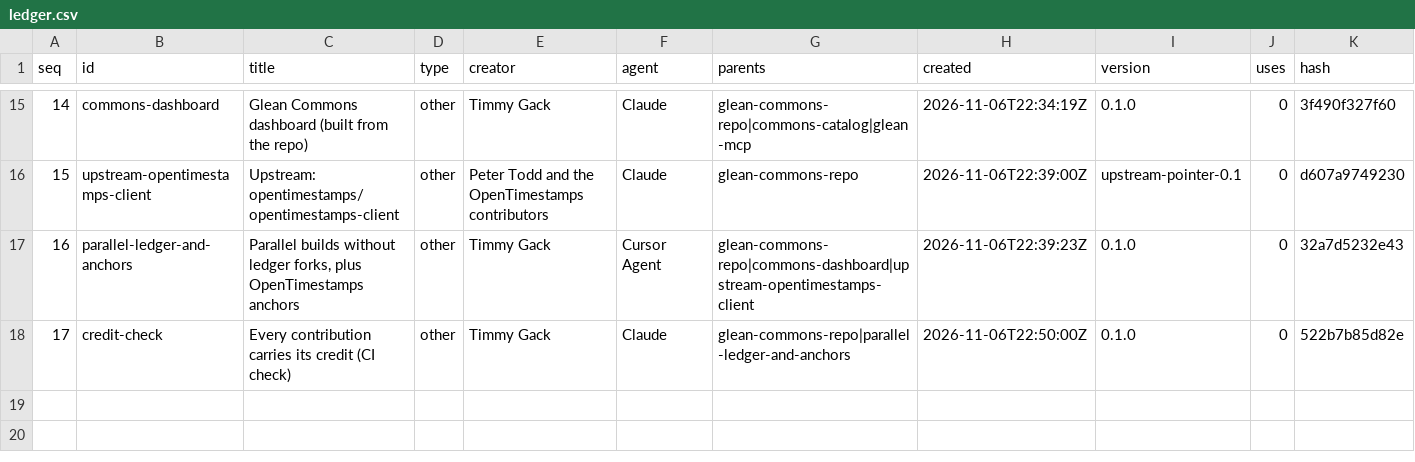
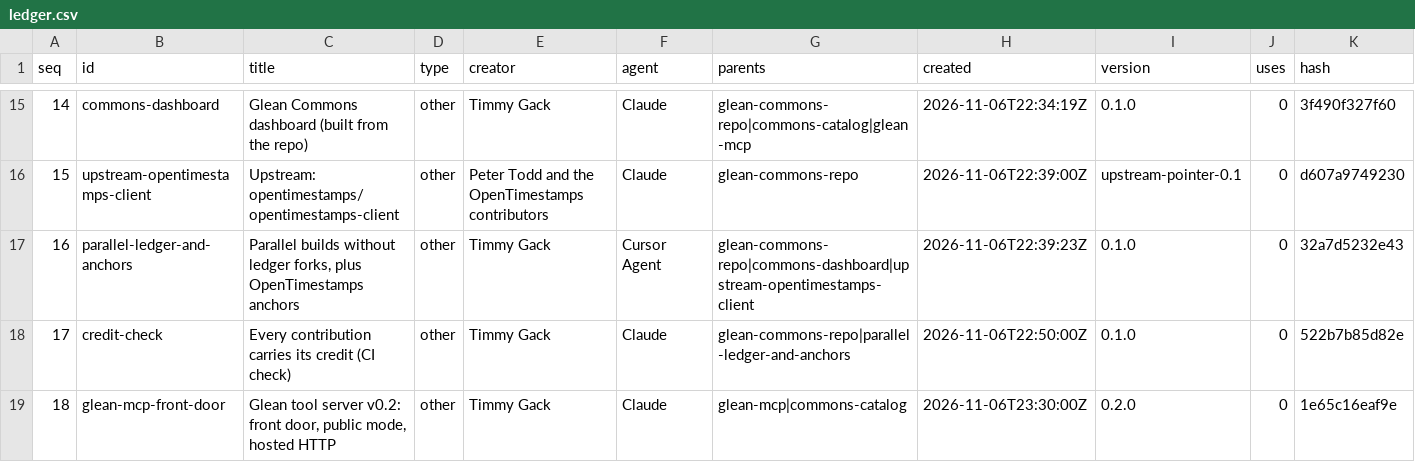
Before and after one commit to pistoljosh-ai/Glean-Commons, a CSV file: dashboard/data/ledger.csv, drawn as a sheet; only a part is shown, gaps mark what is left out; rows hold the shown columns only; the diff names each change by its address in the sheet, - before the commit and + after, or states it on an @@ line.

```diff
--- a/dashboard/data/ledger.csv
+++ b/dashboard/data/ledger.csv
+row 19: 18 | glean-mcp-front-door | Glean tool server v0.2: front door, public mode, hosted HTTP | other | Timmy Gack | Claude | glean-mcp|commons-catalog | 2026-11-06T23:30:00Z | 0.2.0 | 0 | 1e65c16eaf9e
```
Also changed, not shown: dashboard/data/projects.csv, dashboard/data/tools.csv, 11 other files.
